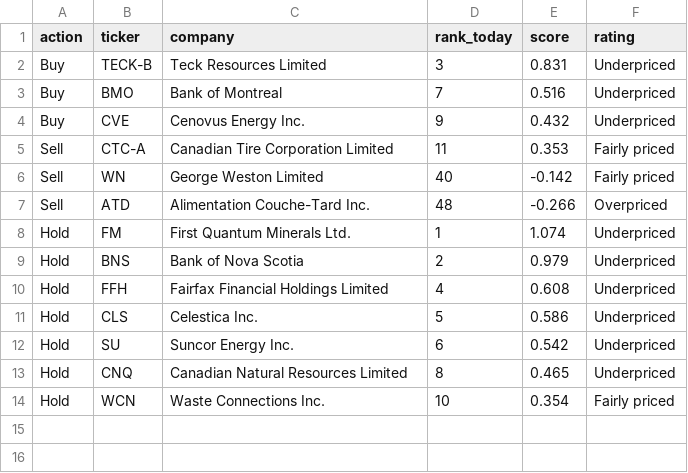
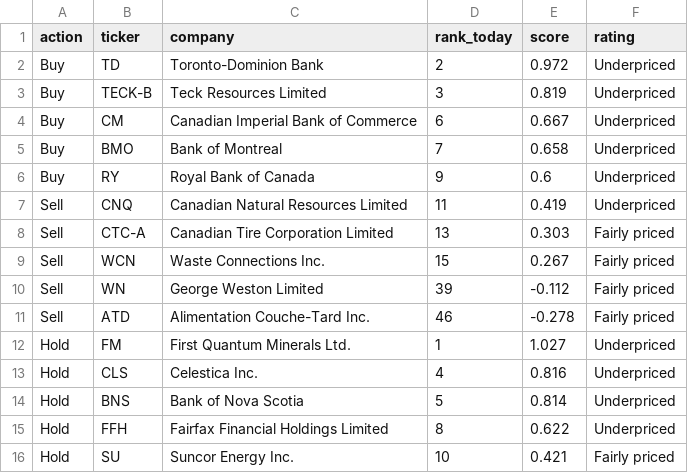
Before and after one commit to connormcginty12-alt/tsx-value-check, a CSV file: portfolio_plan.csv, drawn as a sheet.

```diff
--- a/portfolio_plan.csv
+++ b/portfolio_plan.csv
@@ -1,14 +1,16 @@
 action,ticker,company,rank_today,score,rating
-Buy,TECK-B,Teck Resources Limited,3,0.831,Underpriced
-Buy,BMO,Bank of Montreal,7,0.516,Underpriced
-Buy,CVE,Cenovus Energy Inc.,9,0.432,Underpriced
-Sell,CTC-A,Canadian Tire Corporation Limited,11,0.353,Fairly priced
-Sell,WN,George Weston Limited,40,-0.142,Fairly priced
-Sell,ATD,Alimentation Couche-Tard Inc.,48,-0.266,Overpriced
-Hold,FM,First Quantum Minerals Ltd.,1,1.074,Underpriced
-Hold,BNS,Bank of Nova Scotia,2,0.979,Underpriced
-Hold,FFH,Fairfax Financial Holdings Limited,4,0.608,Underpriced
-Hold,CLS,Celestica Inc.,5,0.586,Underpriced
-Hold,SU,Suncor Energy Inc.,6,0.542,Underpriced
-Hold,CNQ,Canadian Natural Resources Limited,8,0.465,Underpriced
-Hold,WCN,Waste Connections Inc.,10,0.354,Fairly priced
+Buy,TD,Toronto-Dominion Bank,2,0.972,Underpriced
+Buy,TECK-B,Teck Resources Limited,3,0.819,Underpriced
+Buy,CM,Canadian Imperial Bank of Commerce,6,0.667,Underpriced
+Buy,BMO,Bank of Montreal,7,0.658,Underpriced
+Buy,RY,Royal Bank of Canada,9,0.6,Underpriced
+Sell,CNQ,Canadian Natural Resources Limited,11,0.419,Underpriced
+Sell,CTC-A,Canadian Tire Corporation Limited,13,0.303,Fairly priced
+Sell,WCN,Waste Connections Inc.,15,0.267,Fairly priced
+Sell,WN,George Weston Limited,39,-0.112,Fairly priced
+Sell,ATD,Alimentation Couche-Tard Inc.,46,-0.278,Fairly priced
+Hold,FM,First Quantum Minerals Ltd.,1,1.027,Underpriced
+Hold,CLS,Celestica Inc.,4,0.816,Underpriced
+Hold,BNS,Bank of Nova Scotia,5,0.814,Underpriced
+Hold,FFH,Fairfax Financial Holdings Limited,8,0.622,Underpriced
+Hold,SU,Suncor Energy Inc.,10,0.421,Fairly priced
```
Also changed, not shown: earnings.csv, portfolio_now.csv, 11 other files.
